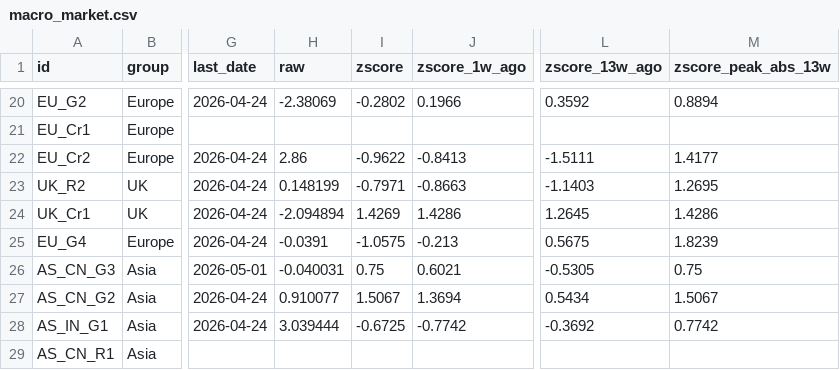
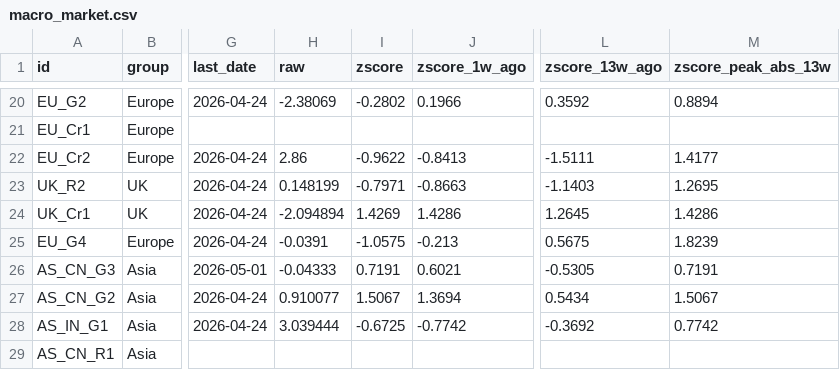
Before and after one commit to Kasim81/market_dash_auto, a CSV file: data/macro_market.csv, drawn as a sheet; only a part is shown, gaps mark what is left out; the diff names each change by its address in the sheet, - before the commit and + after, or states it on an @@ line.

```diff
--- a/data/macro_market.csv
+++ b/data/macro_market.csv
-H26 (raw): -0.040031
+H26 (raw): -0.04333
-I26 (zscore): 0.75
+I26 (zscore): 0.7191
-M26 (zscore_peak_abs_13w): 0.75
+M26 (zscore_peak_abs_13w): 0.7191
```
Also changed, not shown: data/macro_economic.csv, data/market_data.csv, 7 other files.
